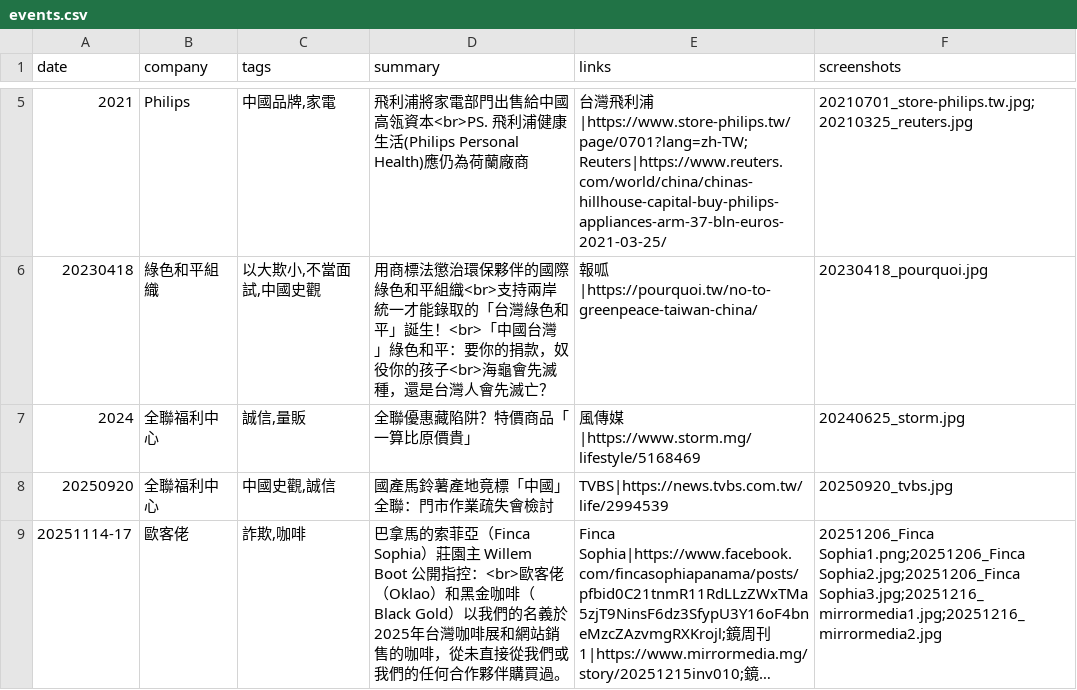
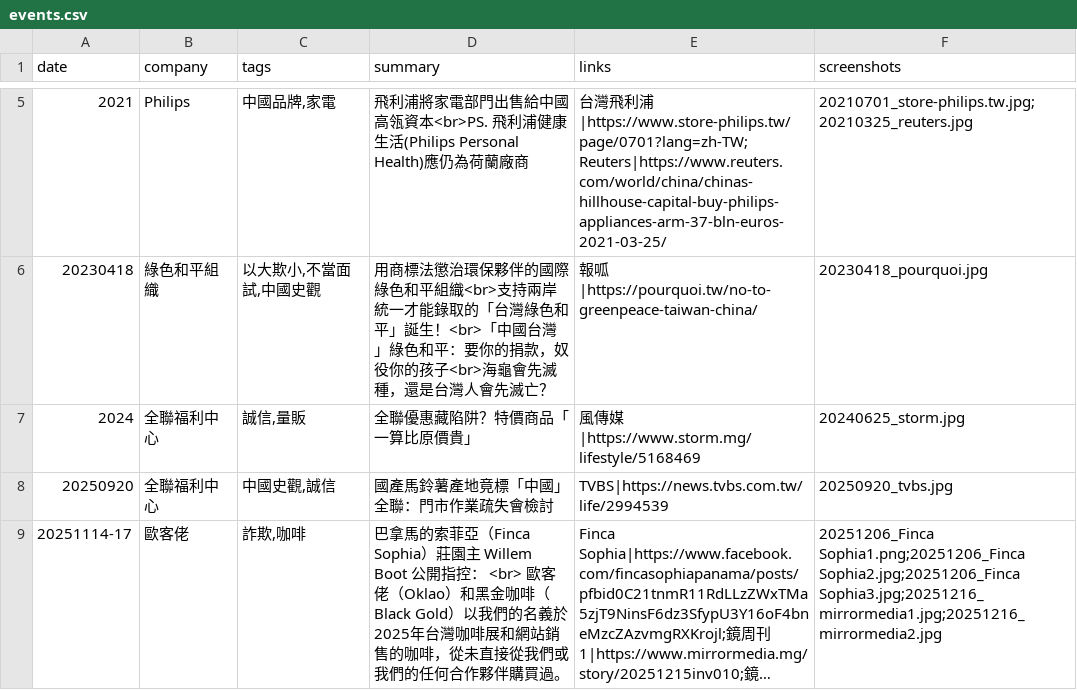
Before and after one commit to nonetw/Record-of-Controversial-Events, a CSV file: data/events.csv, drawn as a sheet; only a part is shown, gaps mark what is left out; long unchanged cells end in …; the diff names each change by its address in the sheet, - before the commit and + after, or states it on an @@ line.

Commit message:
Update Oklao events format

```diff
--- a/data/events.csv
+++ b/data/events.csv
-D9 (summary): …開指控：<br>歐客佬…
+D9 (summary): …開指控： <br> 歐客佬…
```
Also changed, not shown: 1 other file.
